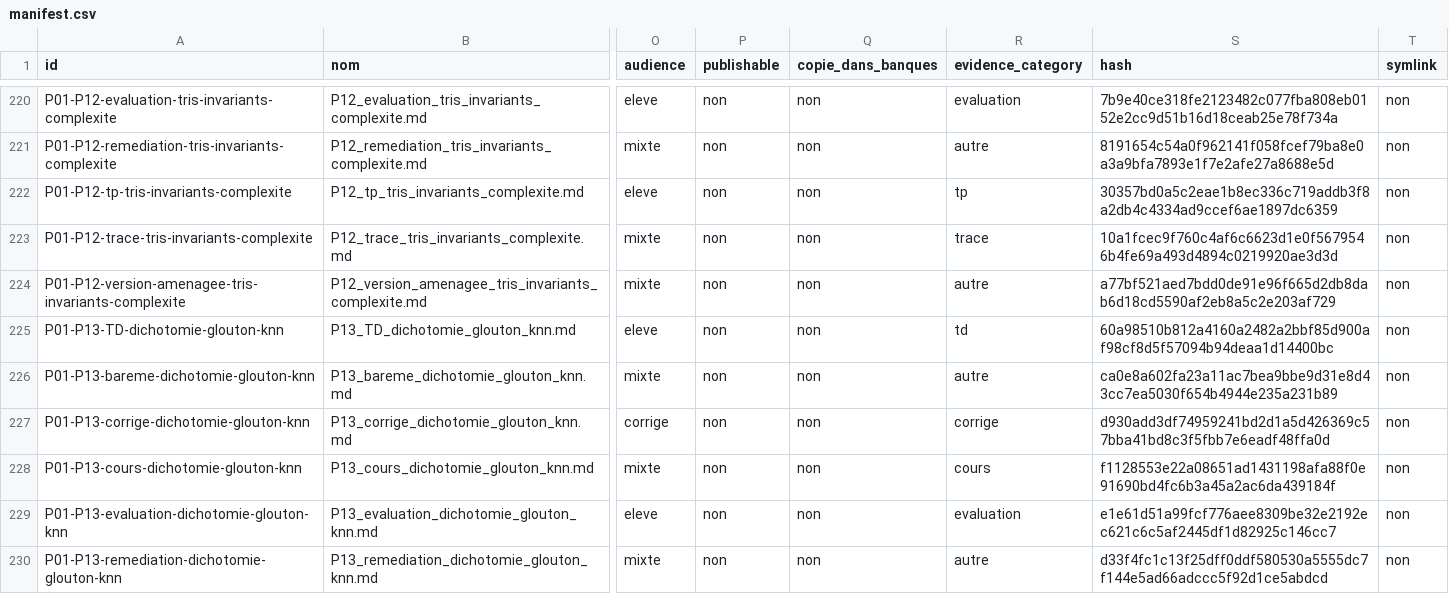
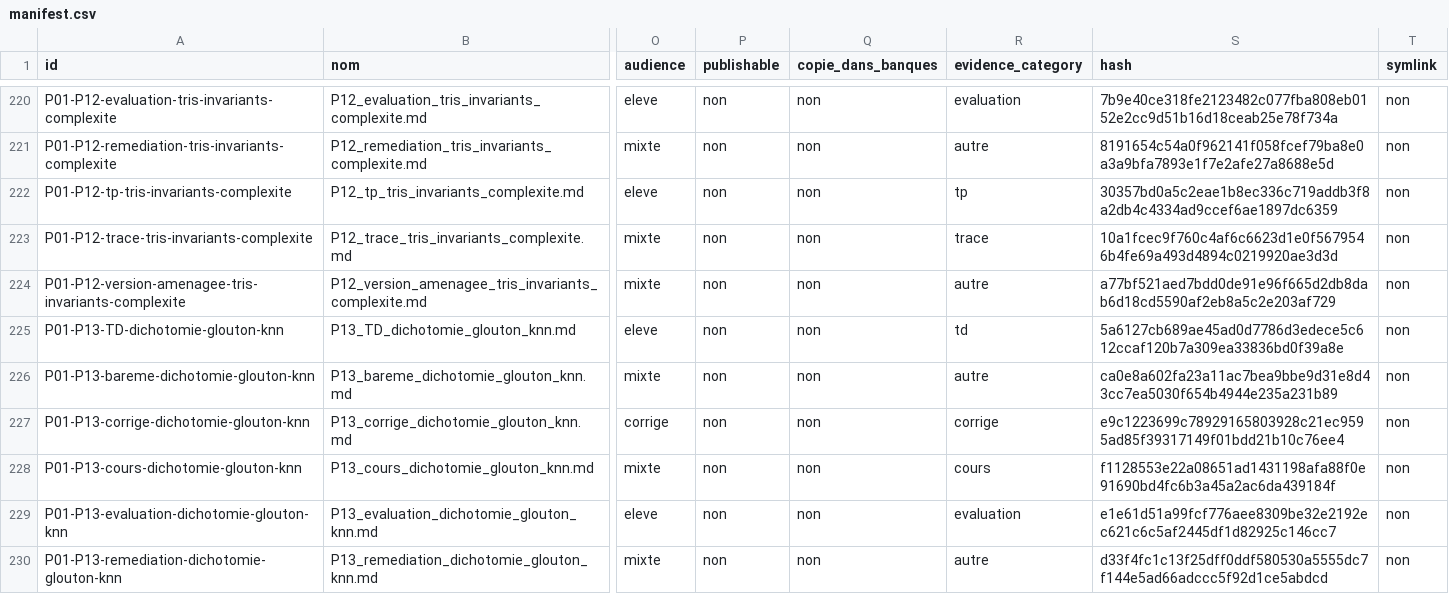
Before and after one commit to cyranoaladin/NSI, a CSV file: manifest.csv, drawn as a sheet; only a part is shown, gaps mark what is left out; the diff names each change by its address in the sheet, - before the commit and + after, or states it on an @@ line.

```diff
--- a/manifest.csv
+++ b/manifest.csv
-S225 (hash): 60a98510b812a4160a2482a2bbf85d900af98cf8d5f57094b94deaa1d14400bc
+S225 (hash): 5a6127cb689ae45ad0d7786d3edece5c612ccaf120b7a309ea33836bd0f39a8e
-S227 (hash): d930add3df74959241bd2d1a5d426369c57bba41bd8c3f5fbb7e6eadf48ffa0d
+S227 (hash): e9c1223699c78929165803928c21ec9595ad85f39317149f01bdd21b10c76ee4
```
Also changed, not shown: manifest_tooling.csv, 11 other files.
